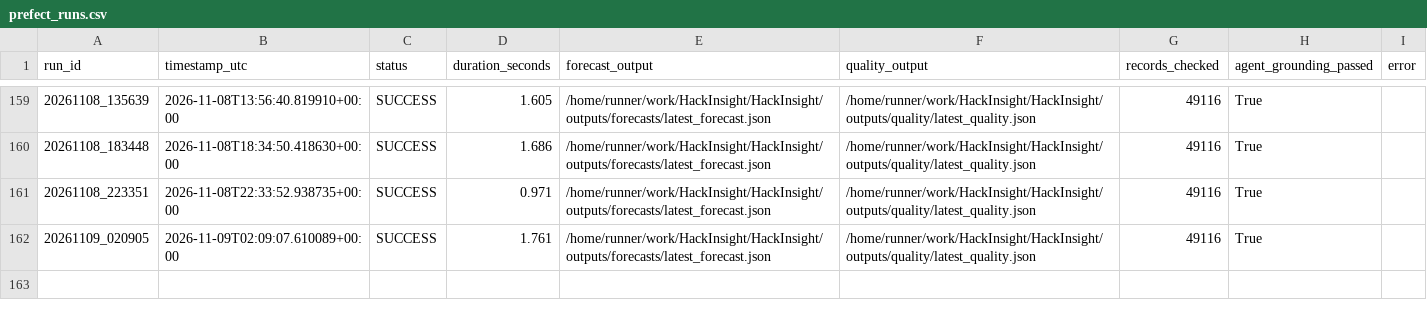
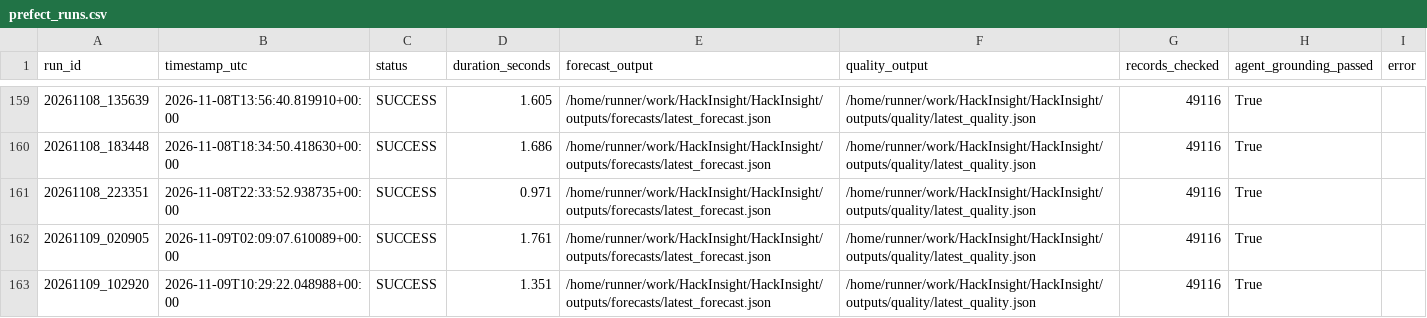
Before and after one commit to Ali-HF/HackInsight, a CSV file: outputs/run_history/prefect_runs.csv, drawn as a sheet; only a part is shown, gaps mark what is left out; the diff names each change by its address in the sheet, - before the commit and + after, or states it on an @@ line.

```diff
--- a/outputs/run_history/prefect_runs.csv
+++ b/outputs/run_history/prefect_runs.csv
+row 163: 20261109_102920 | 2026-11-09T10:29:22.048988+00:00 | SUCCESS | 1.351 | /home/runner/work/HackInsight/HackInsight/outputs/forecasts/latest_forecast.json | /home/runner/work/HackInsight/HackInsight/outputs/quality/latest_quality.json | 49116 | True
```
Also changed, not shown: outputs/run_history/run_log.csv, 4 other files.
